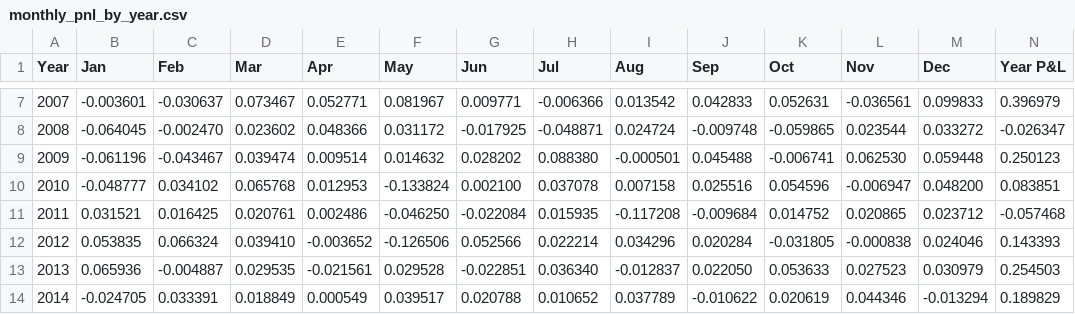
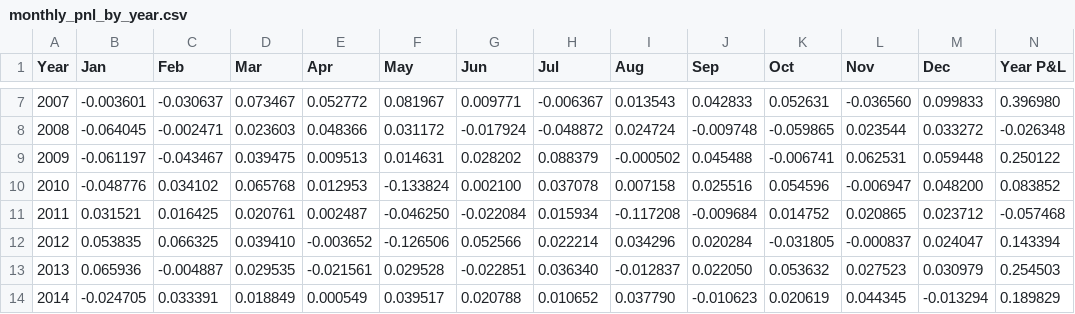
Before and after one commit to uyenl99/extreme-dashboard, a CSV file: inflation-compass/monthly_pnl_by_year.csv, drawn as a sheet; only a part is shown, gaps mark what is left out; the diff covers the shown part only; the diff names each change by its address in the sheet, - before the commit and + after, or states it on an @@ line.

```diff
--- a/inflation-compass/monthly_pnl_by_year.csv
+++ b/inflation-compass/monthly_pnl_by_year.csv
-E7 (Apr): 0.052771
+E7 (Apr): 0.052772
-H7 (Jul): -0.006366
+H7 (Jul): -0.006367
-I7 (Aug): 0.013542
+I7 (Aug): 0.013543
-L7 (Nov): -0.036561
+L7 (Nov): -0.036560
-N7 (Year P&L): 0.396979
+N7 (Year P&L): 0.396980
-C8 (Feb): -0.002470
+C8 (Feb): -0.002471
-D8 (Mar): 0.023602
+D8 (Mar): 0.023603
-G8 (Jun): -0.017925
+G8 (Jun): -0.017924
-H8 (Jul): -0.048871
+H8 (Jul): -0.048872
-N8 (Year P&L): -0.026347
+N8 (Year P&L): -0.026348
-B9 (Jan): -0.061196
+B9 (Jan): -0.061197
-D9 (Mar): 0.039474
+D9 (Mar): 0.039475
-E9 (Apr): 0.009514
+E9 (Apr): 0.009513
-F9 (May): 0.014632
+F9 (May): 0.014631
-H9 (Jul): 0.088380
+H9 (Jul): 0.088379
-I9 (Aug): -0.000501
+I9 (Aug): -0.000502
-L9 (Nov): 0.062530
+L9 (Nov): 0.062531
-N9 (Year P&L): 0.250123
+N9 (Year P&L): 0.250122
-B10 (Jan): -0.048777
+B10 (Jan): -0.048776
-N10 (Year P&L): 0.083851
+N10 (Year P&L): 0.083852
-E11 (Apr): 0.002486
+E11 (Apr): 0.002487
-H11 (Jul): 0.015935
+H11 (Jul): 0.015934
-C12 (Feb): 0.066324
+C12 (Feb): 0.066325
-L12 (Nov): -0.000838
+L12 (Nov): -0.000837
-M12 (Dec): 0.024046
+M12 (Dec): 0.024047
-N12 (Year P&L): 0.143393
+N12 (Year P&L): 0.143394
-K13 (Oct): 0.053633
+K13 (Oct): 0.053632
-I14 (Aug): 0.037789
+I14 (Aug): 0.037790
-J14 (Sep): -0.010622
+J14 (Sep): -0.010623
-L14 (Nov): 0.044346
+L14 (Nov): 0.044345
```
Also changed, not shown: 70 edited cells elsewhere in this file, inflation-compass/summary.csv, 3 other files.
